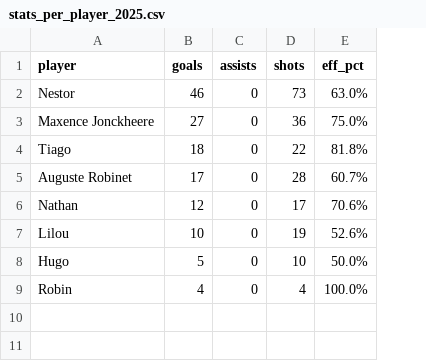
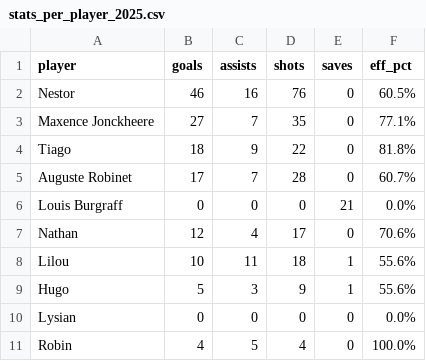
Before and after one commit to andreaWauhtia/coach-assistant, a CSV file: completed-tasks/competitions/stats_per_player_2025.csv, drawn as a sheet; addresses are those after the commit; the diff names each change by its address in the sheet, - before the commit and + after, or states it on an @@ line.

```diff
--- a/completed-tasks/competitions/stats_per_player_2025.csv
+++ b/completed-tasks/competitions/stats_per_player_2025.csv
+column E (saves), rows 2-5: all 0; rows 7-9: 0 | 1 | 1; row 11: 0
-C2 (assists): 0
+C2 (assists): 16
-D2 (shots): 73
+D2 (shots): 76
-F2 (eff_pct): 63.0%
+F2 (eff_pct): 60.5%
-C3 (assists): 0
+C3 (assists): 7
-D3 (shots): 36
+D3 (shots): 35
-F3 (eff_pct): 75.0%
+F3 (eff_pct): 77.1%
-C4 (assists): 0
+C4 (assists): 9
-C5 (assists): 0
+C5 (assists): 7
+row 6: Louis Burgraff | 0 | 0 | 0 | 21 | 0.0%
-C7 (assists): 0
+C7 (assists): 4
-C8 (assists): 0
+C8 (assists): 11
-D8 (shots): 19
+D8 (shots): 18
-F8 (eff_pct): 52.6%
+F8 (eff_pct): 55.6%
-C9 (assists): 0
+C9 (assists): 3
-D9 (shots): 10
+D9 (shots): 9
-F9 (eff_pct): 50.0%
+F9 (eff_pct): 55.6%
+row 10: Lysian | 0 | 0 | 0 | 0 | 0.0%
-C11 (assists): 0
+C11 (assists): 5
```
Also changed, not shown: 38 other files.
